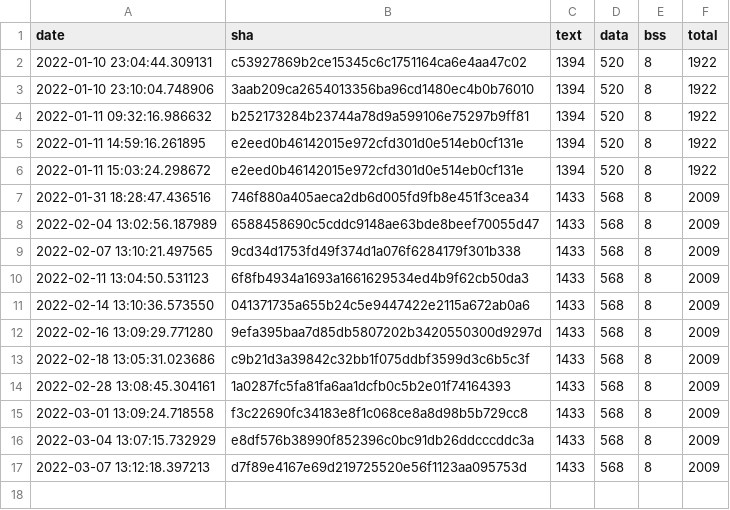
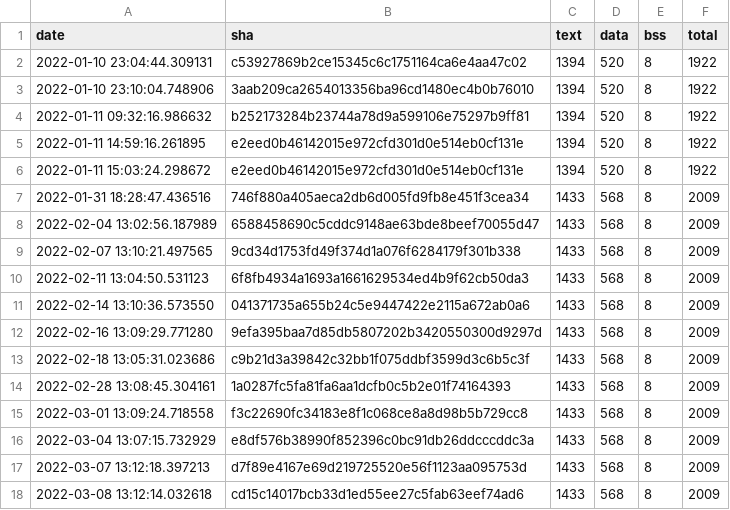
Before and after one commit to krzim/tflite-micro, a CSV file: data/continuous_builds/size_profiling/linux_x86_64_release/baseline_memory_footprint.csv, drawn as a sheet; the diff names each change by its address in the sheet, - before the commit and + after, or states it on an @@ line.

```diff
--- a/data/continuous_builds/size_profiling/linux_x86_64_release/baseline_memory_footprint.csv
+++ b/data/continuous_builds/size_profiling/linux_x86_64_release/baseline_memory_footprint.csv
+row 18: 2022-03-08 13:12:14.032618 | cd15c14017bcb33d1ed55ee27c5fab63eef74ad6 | 1433 | 568 | 8 | 2009
```
Also changed, not shown: data/continuous_builds/size_profiling/linux_x86_64_release/interpreter_memory_footprint.csv, data/continuous_builds/size_profiling/linux_x86_64_release/keyword_benchmark.csv, 3 other files.
